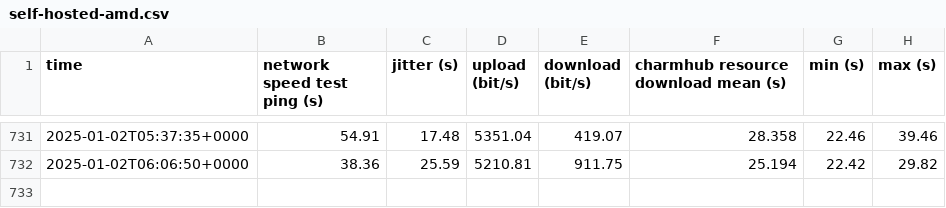
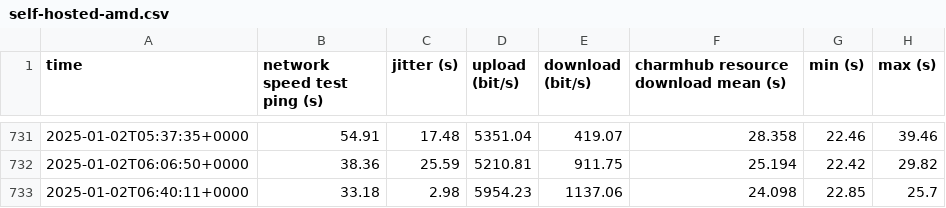
Before and after one commit to canonical/self-hosted-runner-performance-benchmark, a CSV file: results/v1/self-hosted-amd.csv, drawn as a sheet; only a part is shown, gaps mark what is left out; the diff names each change by its address in the sheet, - before the commit and + after, or states it on an @@ line.

```diff
--- a/results/v1/self-hosted-amd.csv
+++ b/results/v1/self-hosted-amd.csv
+row 733: 2025-01-02T06:40:11+0000 | 33.18 | 2.98 | 5954.23 | 1137.06 | 24.098 | 22.85 | 25.7
```
Also changed, not shown: results/v1/github-hosted.csv, results/v1/self-hosted-arm.csv, 4 other files.
